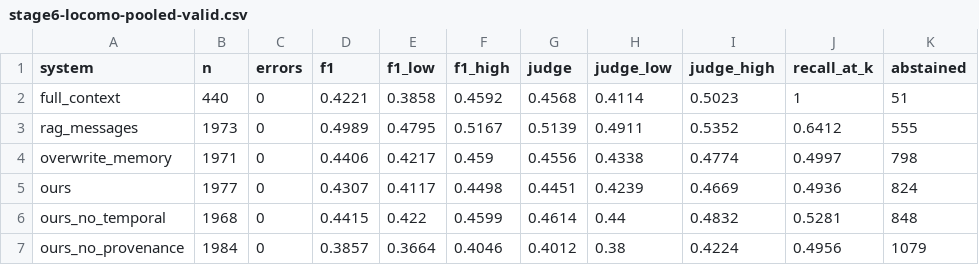
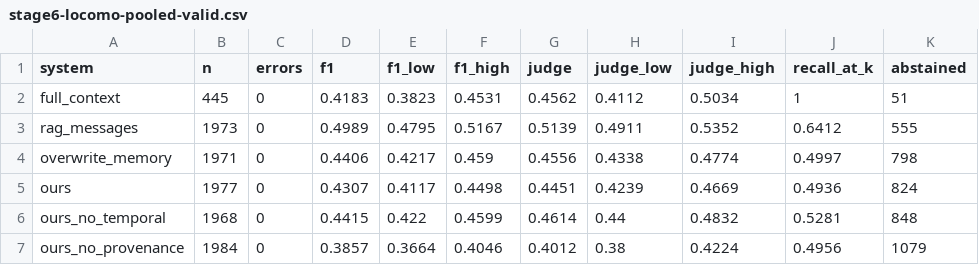
Before and after one commit to PavitranVC/AI-Memory-Organizer, a CSV file: results/stage6-locomo-pooled-valid.csv, drawn as a sheet.

```diff
--- a/results/stage6-locomo-pooled-valid.csv
+++ b/results/stage6-locomo-pooled-valid.csv
@@ -1,3 +1,3 @@
 system,n,errors,f1,f1_low,f1_high,judge,judge_low,judge_high,recall_at_k,abstained
-full_context,440,0,0.4221,0.3858,0.4592,0.4568,0.4114,0.5023,1,51
+full_context,445,0,0.4183,0.3823,0.4531,0.4562,0.4112,0.5034,1,51
 rag_messages,1973,0,0.4989,0.4795,0.5167,0.5139,0.4911,0.5352,0.6412,555
```
Also changed, not shown: results/stage6-locomo-pooled-all.csv, results/stage6-locomo-pooled-by-type.csv, 10 other files.
